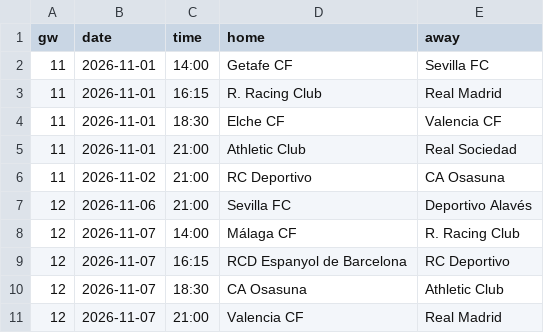
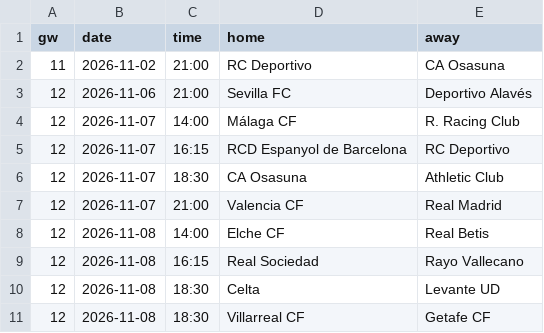
Before and after one commit to Orolu1/football-dashboard, a CSV file: data/live/ESP_1_la-liga/fixtures_2627.csv, drawn as a sheet; only a part is shown; the shorter side is filled out with more unchanged rows.

```diff
--- a/data/live/ESP_1_la-liga/fixtures_2627.csv
+++ b/data/live/ESP_1_la-liga/fixtures_2627.csv
@@ -1,6 +1,2 @@
 gw,date,time,home,away
-11,2026-11-01,14:00,Getafe CF,Sevilla FC
-11,2026-11-01,16:15,R. Racing Club,Real Madrid
-11,2026-11-01,18:30,Elche CF,Valencia CF
-11,2026-11-01,21:00,Athletic Club,Real Sociedad
 11,2026-11-02,21:00,RC Deportivo,CA Osasuna
```
Also changed, not shown: data/live/ESP_1_la-liga/results_2627.csv, data/live/FRA_1_ligue-1/fixtures_2627.csv, 8 other files.
